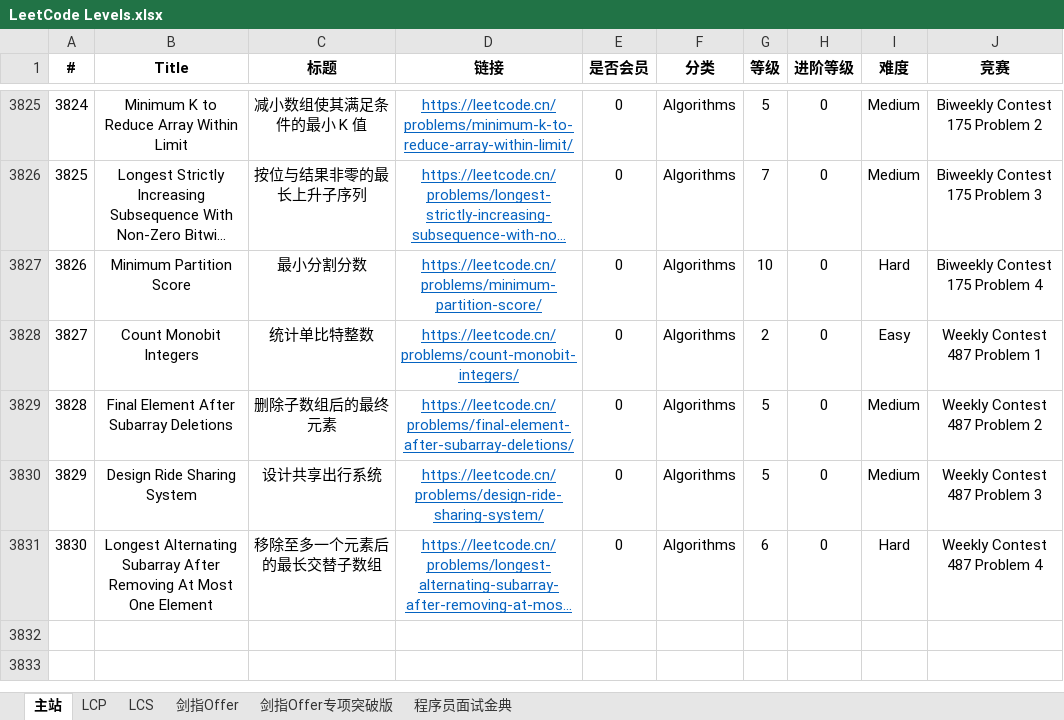
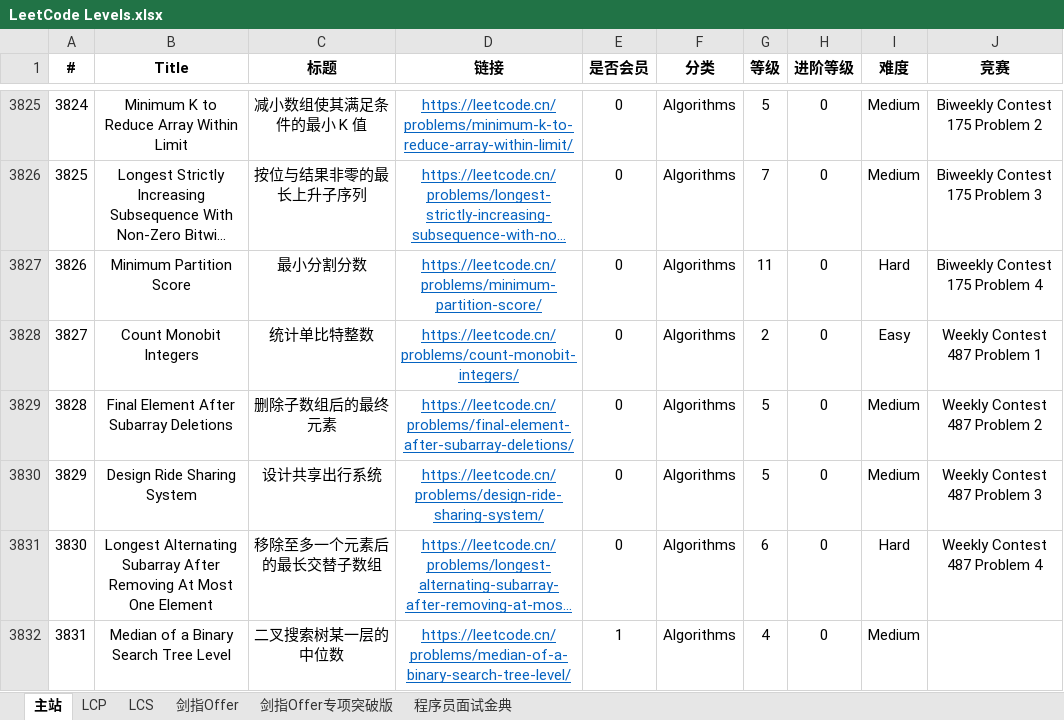
Before and after one commit to stormsunshine/LeetCode-Levels, an Excel workbook: LeetCode Levels.xlsx, sheet 主站, drawn as a sheet; only a part is shown, gaps mark what is left out; long unchanged cells end in …; values as stored, in another font and other column widths than the file's, no borders; conditional formats not drawn; the diff covers the shown part only; the diff names each change by its address in the sheet, - before the commit and + after, or states it on an @@ line.

Commit message:
Update levels

```diff
--- a/LeetCode Levels.xlsx (sheet 主站)
+++ b/LeetCode Levels.xlsx (sheet 主站)
-G3827 (等级): 10
+G3827 (等级): 11
+row 3832: 3831 | Median of a Binary Search Tree Level | 二叉搜索树某一层的中位数 | https://leetcode.cn/problems/median-of-a-binary-search-tree-level/ | 1 | Algorithms | 4 | 0 | Medium
```
Also changed, not shown: 5 added rows and 5 edited cells elsewhere in this sheet.
